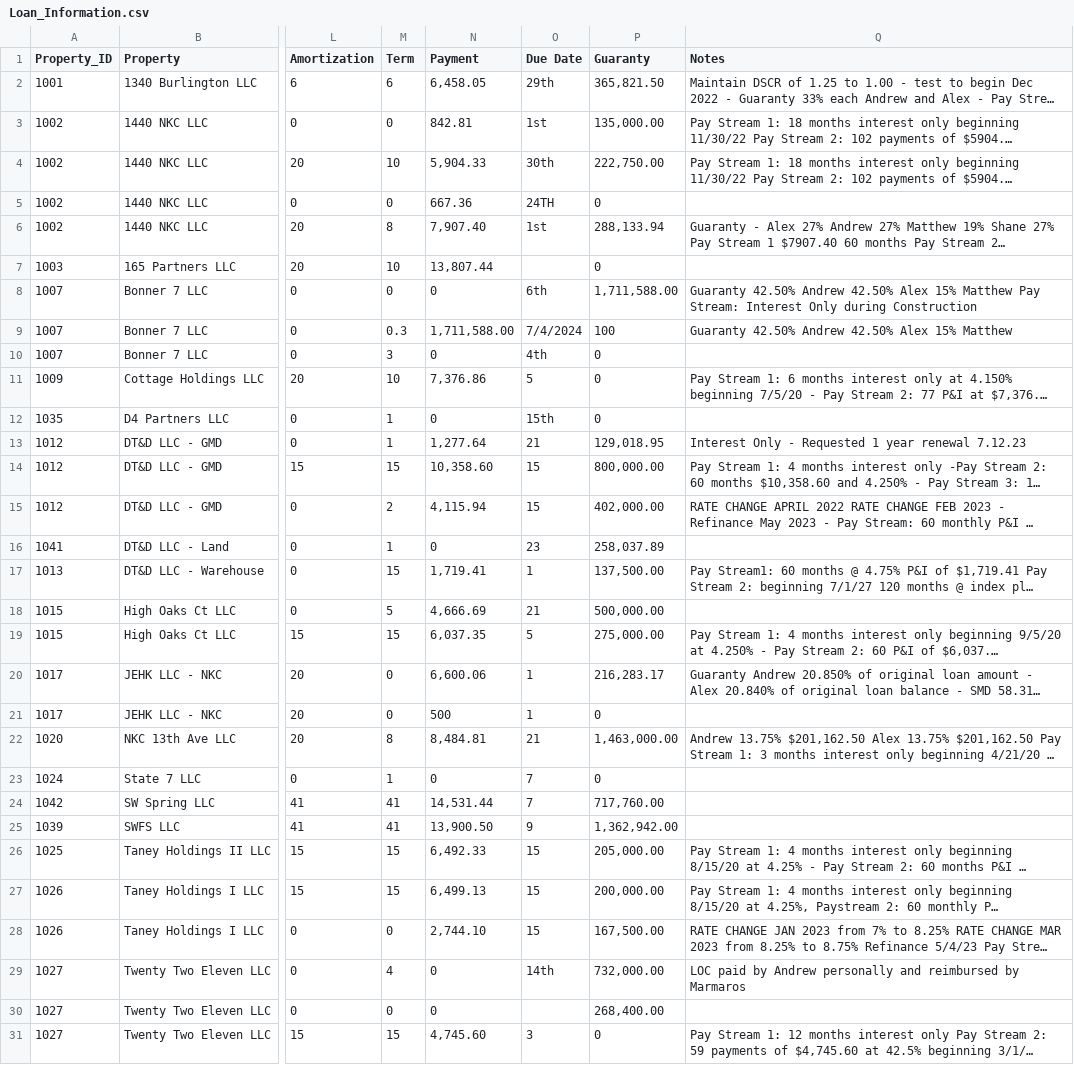
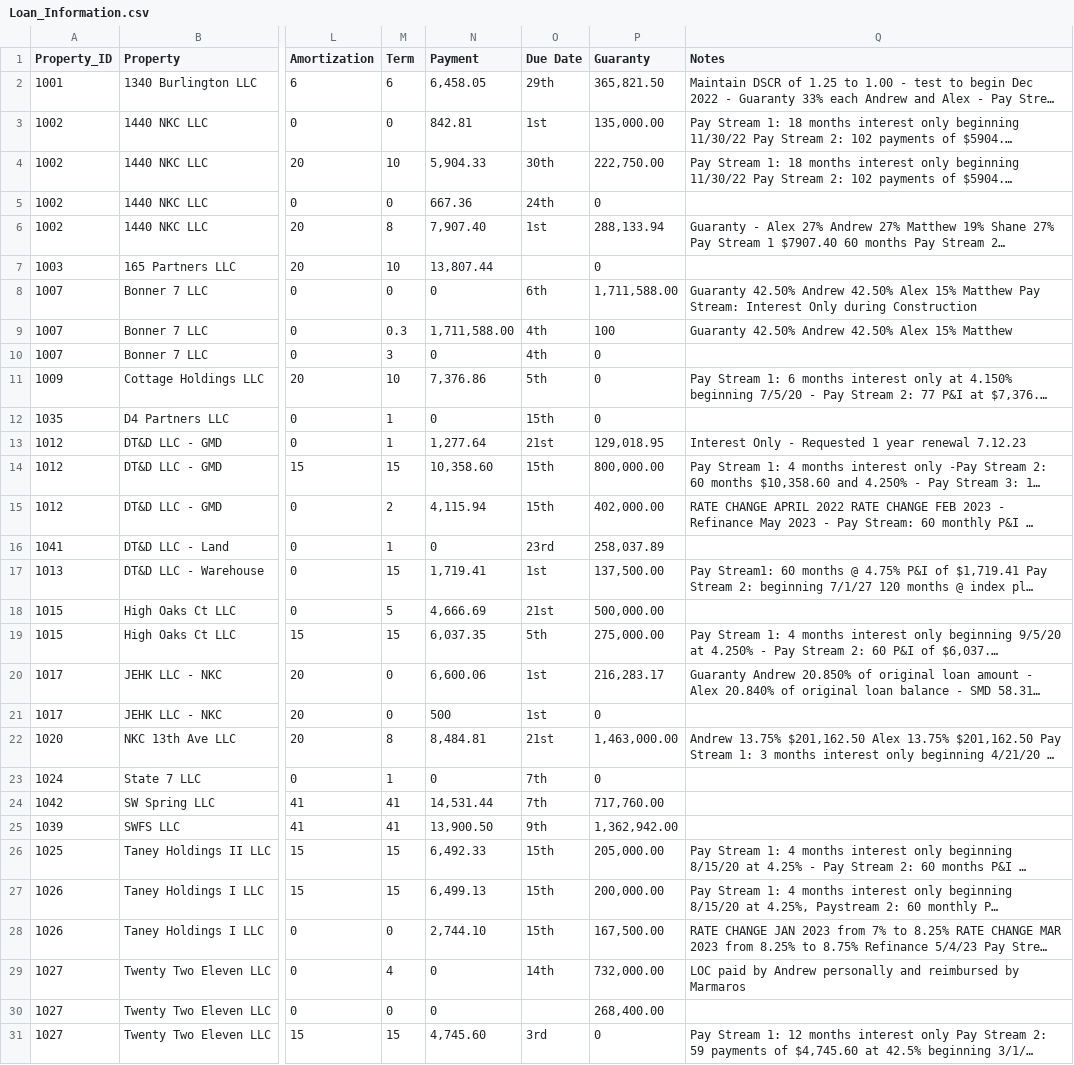
Before and after one commit to ChrisAnthonyYu/RE-Analytics-Dashboard, a CSV file: Data Source/Loan_Information.csv, drawn as a sheet; only a part is shown, gaps mark what is left out; long unchanged cells end in …; the diff names each change by its address in the sheet, - before the commit and + after, or states it on an @@ line.

Commit message:
Update Loan_Information.csv

```diff
--- a/Data Source/Loan_Information.csv
+++ b/Data Source/Loan_Information.csv
-O5 (Due Date): 24TH
+O5 (Due Date): 24th
-O9 (Due Date): 7/4/2024
+O9 (Due Date): 4th
-O11 (Due Date): 5
+O11 (Due Date): 5th
-O13 (Due Date): 21
+O13 (Due Date): 21st
-O14:O15 (Due Date): 15
+O14:O15 (Due Date): 15th
-O16 (Due Date): 23
+O16 (Due Date): 23rd
-O17 (Due Date): 1
+O17 (Due Date): 1st
-O18 (Due Date): 21
+O18 (Due Date): 21st
-O19 (Due Date): 5
+O19 (Due Date): 5th
-O20:O21 (Due Date): 1
+O20:O21 (Due Date): 1st
-O22 (Due Date): 21
+O22 (Due Date): 21st
-O23:O24 (Due Date): 7
+O23:O24 (Due Date): 7th
-O25 (Due Date): 9
+O25 (Due Date): 9th
-O26:O28 (Due Date): 15
+O26:O28 (Due Date): 15th
-O31 (Due Date): 3
+O31 (Due Date): 3rd
```
